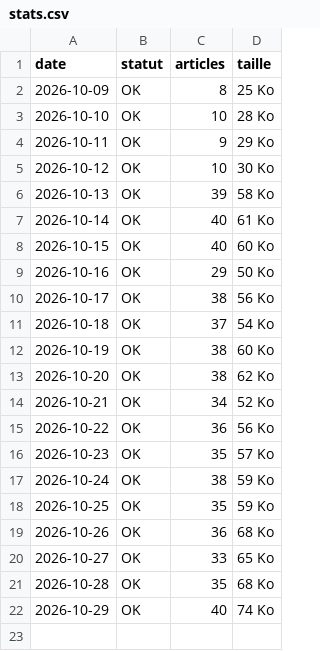
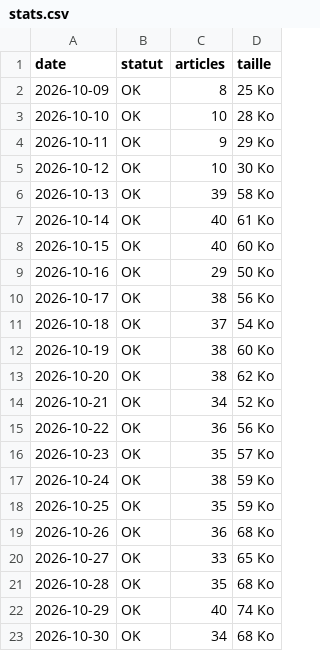
Before and after one commit to unbienfou/Unbienfou, a CSV file: stats.csv, drawn as a sheet.

```diff
--- a/stats.csv
+++ b/stats.csv
@@ -22 +22,2 @@ date,statut,articles,taille
 2026-10-29,OK,40,74 Ko
+2026-10-30,OK,34,68 Ko
```
